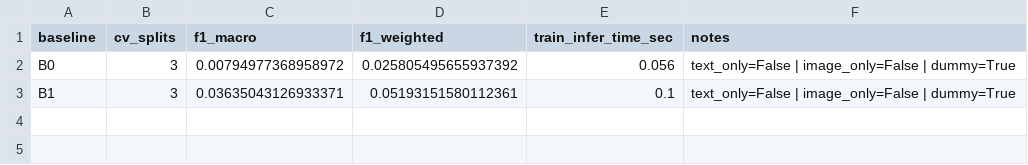
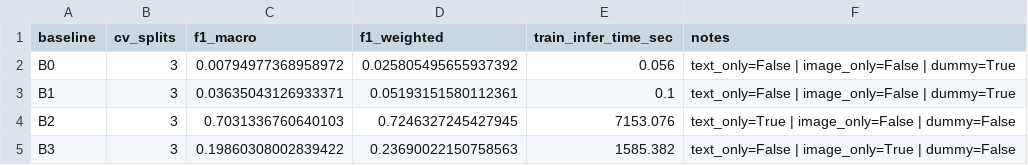
Before and after one commit to ghjulia01/Rakuten, a CSV file: results/baseline_results_summary.csv, drawn as a sheet; the diff names each change by its address in the sheet, - before the commit and + after, or states it on an @@ line.

```diff
--- a/results/baseline_results_summary.csv
+++ b/results/baseline_results_summary.csv
+row 4: B2 | 3 | 0.7031336760640103 | 0.7246327245427945 | 7153.076 | text_only=True | image_only=False | dummy=False
+row 5: B3 | 3 | 0.19860308002839422 | 0.23690022150758563 | 1585.382 | text_only=False | image_only=True | dummy=False
```
Also changed, not shown: 5 other files.
